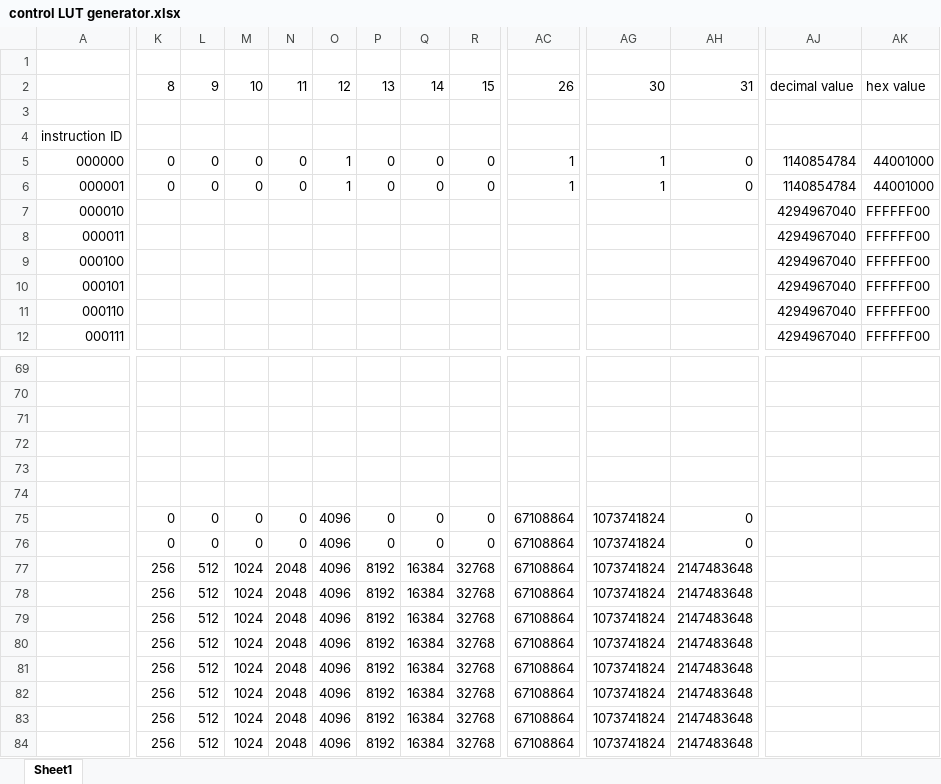
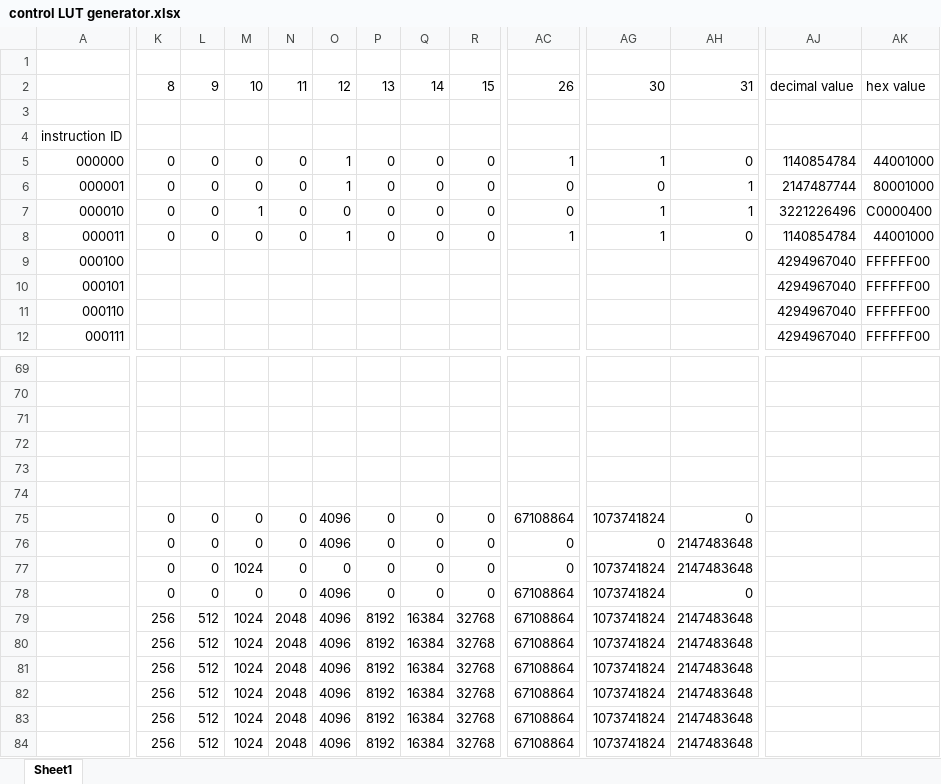
Before and after one commit to JoshKing56/8-Bit-Computer, an Excel workbook: control LUT generator.xlsx, sheet Sheet1, drawn as a sheet; only a part is shown, gaps mark what is left out; values as stored, in another font and other column widths than the file's, no cell formats; removed rows and columns are numbered as before the commit, all else as after; rows hold the shown columns only; the diff covers the shown part only; the diff names each change by its address in the sheet, - before the commit and + after, or states it on an @@ line.

```diff
--- a/control LUT generator.xlsx (sheet Sheet1)
+++ b/control LUT generator.xlsx (sheet Sheet1)
-AC6: 1
+AC6: 0
-AG6: 1
+AG6: 0
-AH6: 0
+AH6: 1
-AJ6: 1140854784
+AJ6: 2147487744
-AK6: 44001000
+AK6: 80001000
-K7:K8: (empty)
+K7:K8: 0
-L7:L8: (empty)
+L7:L8: 0
-M7: (empty)
+M7: 1
-N7:N8: (empty)
+N7:N8: 0
-O7: (empty)
+O7: 0
-P7:P8: (empty)
+P7:P8: 0
-Q7:Q8: (empty)
+Q7:Q8: 0
-R7:R8: (empty)
+R7:R8: 0
-AC7: (empty)
+AC7: 0
-AG7:AG8: (empty)
+AG7:AG8: 1
-AH7: (empty)
+AH7: 1
-AJ7: 4294967040
+AJ7: 3221226496
-AK7: FFFFFF00
+AK7: C0000400
-M8: (empty)
+M8: 0
-O8: (empty)
+O8: 1
-AC8: (empty)
+AC8: 1
-AH8: (empty)
+AH8: 0
-AJ8: 4294967040
+AJ8: 1140854784
-AK8: FFFFFF00
+AK8: 44001000
+row 76:  | 0 | 0 | 0 | 0 | 4096 | 0 | 0 | 0 | 0 | 0 | 2147483648
+row 77:  | 0 | 0 | 1024 | 0 | 0 | 0 | 0 | 0 | 0 | 1073741824 | 2147483648
-row 77:  | 256 | 512 | 1024 | 2048 | 4096 | 8192 | 16384 | 32768 | 67108864 | 1073741824 | 2147483648
-row 78:  | 256 | 512 | 1024 | 2048 | 4096 | 8192 | 16384 | 32768 | 67108864 | 1073741824 | 2147483648
```
Also changed, not shown: 27 edited cells elsewhere in this sheet, cell formats, formulas that keep their value, 3 other files.
